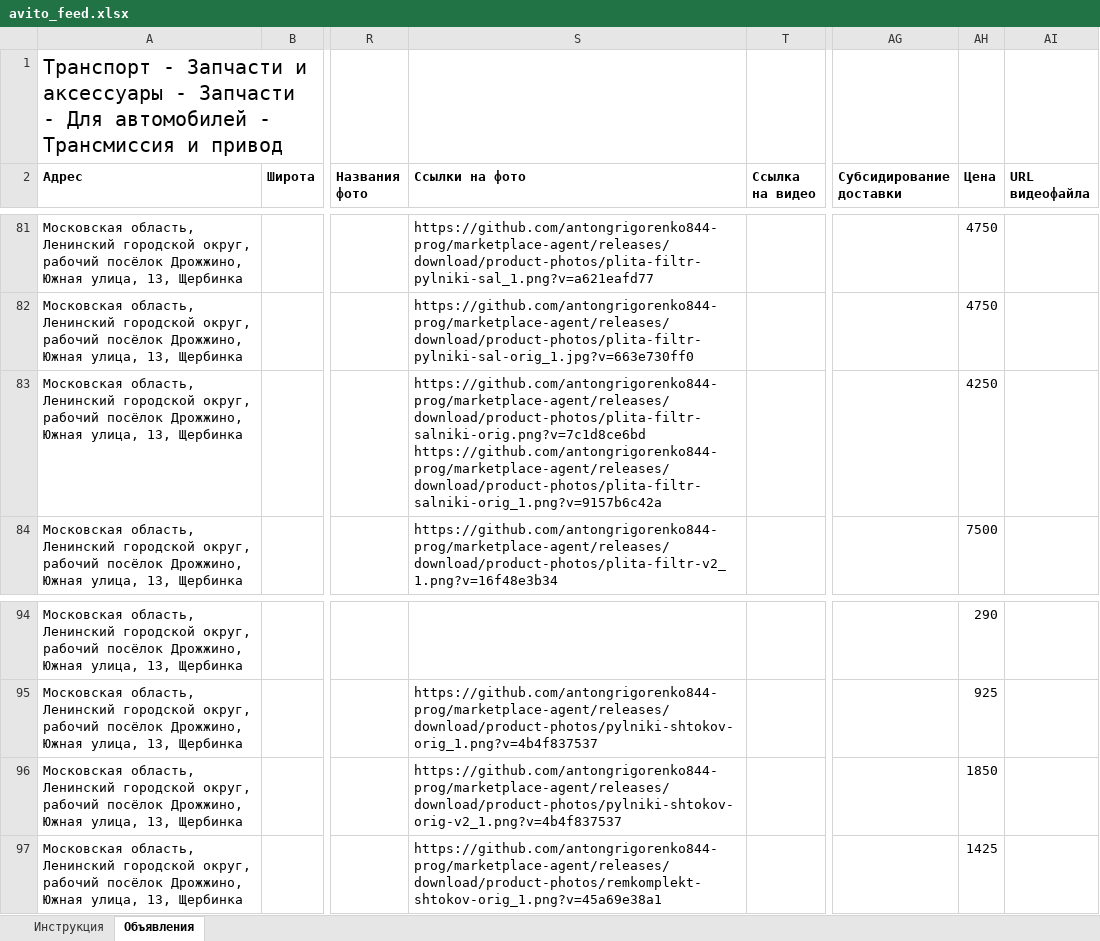
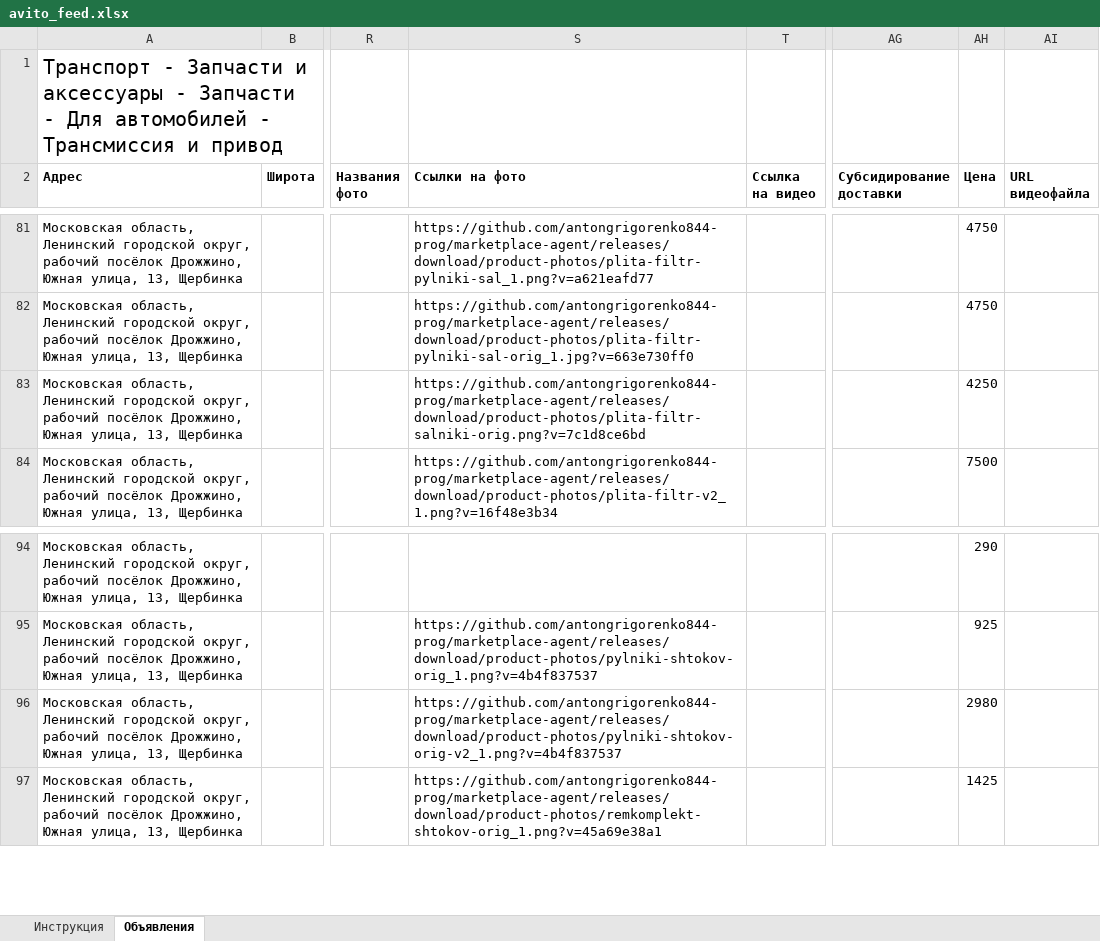
Before and after one commit to antongrigorenko844-prog/marketplace-agent, an Excel workbook: data/avito_feed.xlsx, sheet Объявления, drawn as a sheet; only a part is shown, gaps mark what is left out; values as stored, in another font and other column widths than the file's, no borders; ↵ is a line break in a cell; the diff names each change by its address in the sheet, - before the commit and + after, or states it on an @@ line.

```diff
--- a/data/avito_feed.xlsx (sheet Объявления)
+++ b/data/avito_feed.xlsx (sheet Объявления)
-S83 (Ссылки на фото): https://github.com/antongrigorenko844-prog/marketplace-agent/releases/download/product-photos/plita-filtr-salniki-orig.png?v=7c1d8ce6bd ↵ https://github.com/antongrigorenko844-prog/marketplace-agent/releases/download/product-photos/plita-filtr-salniki-orig_1.png?v=9157b6c42a
+S83 (Ссылки на фото): https://github.com/antongrigorenko844-prog/marketplace-agent/releases/download/product-photos/plita-filtr-salniki-orig.png?v=7c1d8ce6bd
-AH96 (Цена): 1850
+AH96 (Цена): 2980
```
Also changed, not shown: data/master_control.xlsx, data/ozon_catalog.xlsx, 4 other files.
